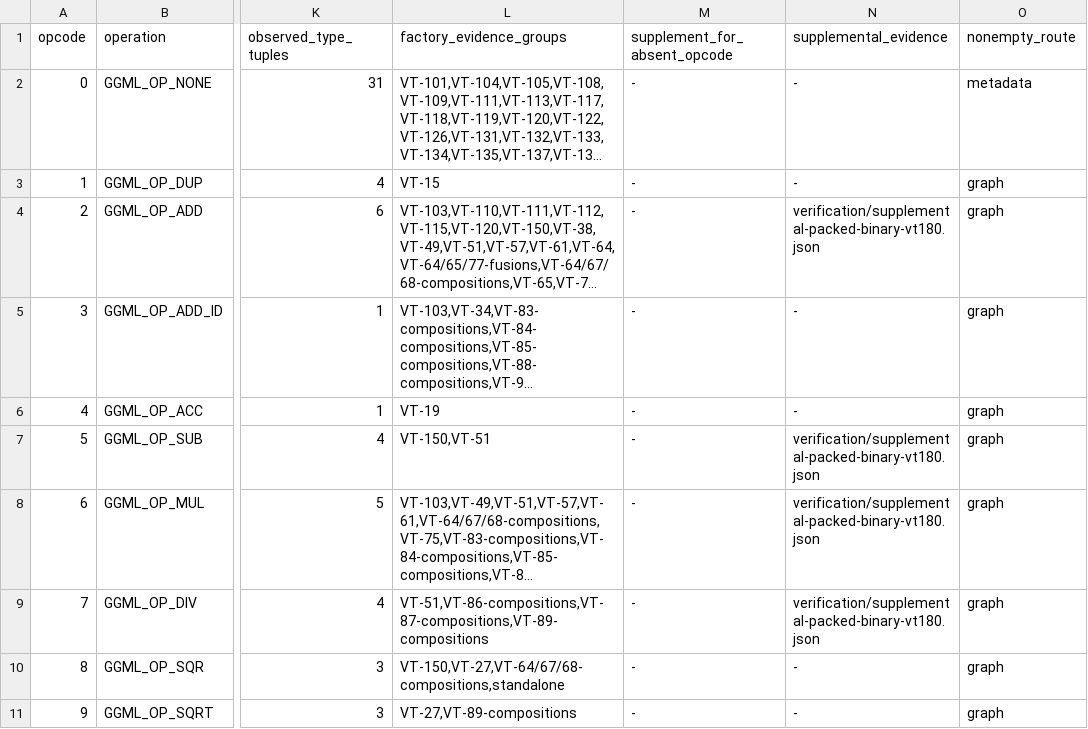
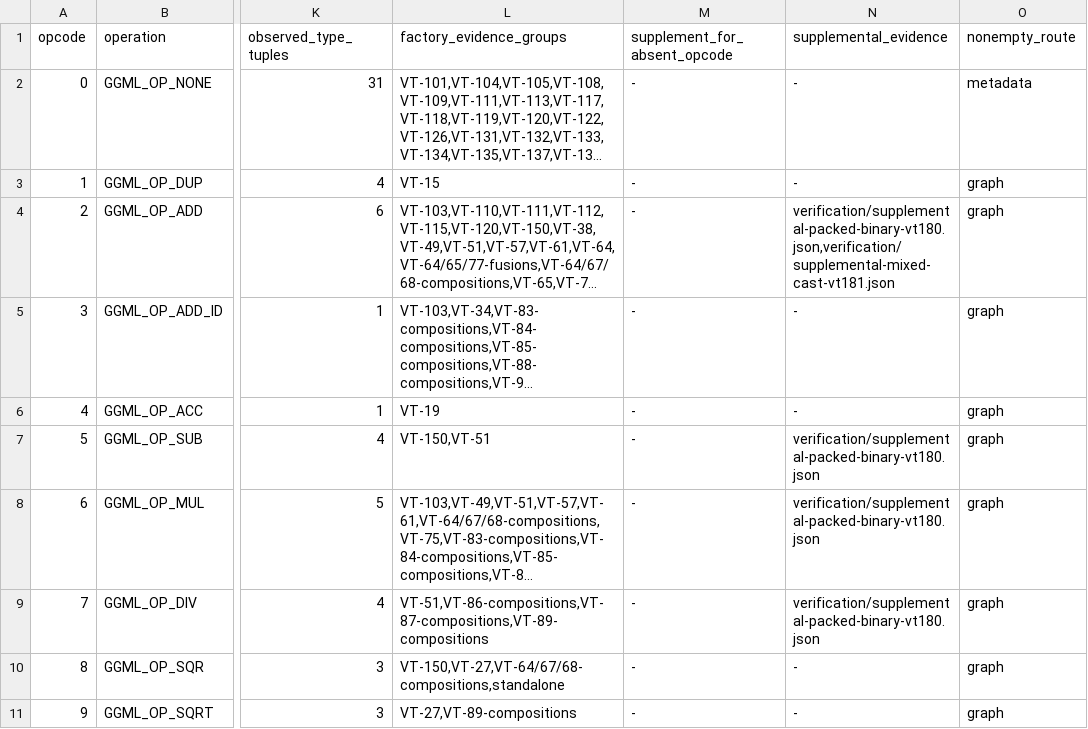
Before and after one commit to afflom/vTensor, a TSV file: verification/ggml-operation-evidence.tsv, drawn as a sheet; only a part is shown, gaps mark what is left out; long unchanged cells end in …; the diff names each change by its address in the sheet, - before the commit and + after, or states it on an @@ line.

Commit message:
Encode all 22738 remaining mixed floating and packed ADD_CAST tuples

```diff
--- a/verification/ggml-operation-evidence.tsv
+++ b/verification/ggml-operation-evidence.tsv
-N4 (supplemental_evidence): verification/supplemental-packed-binary-vt180.json
+N4 (supplemental_evidence): verification/supplemental-packed-binary-vt180.json,verification/supplemental-mixed-cast-vt181.json
```
Also changed, not shown: 30 other files.
